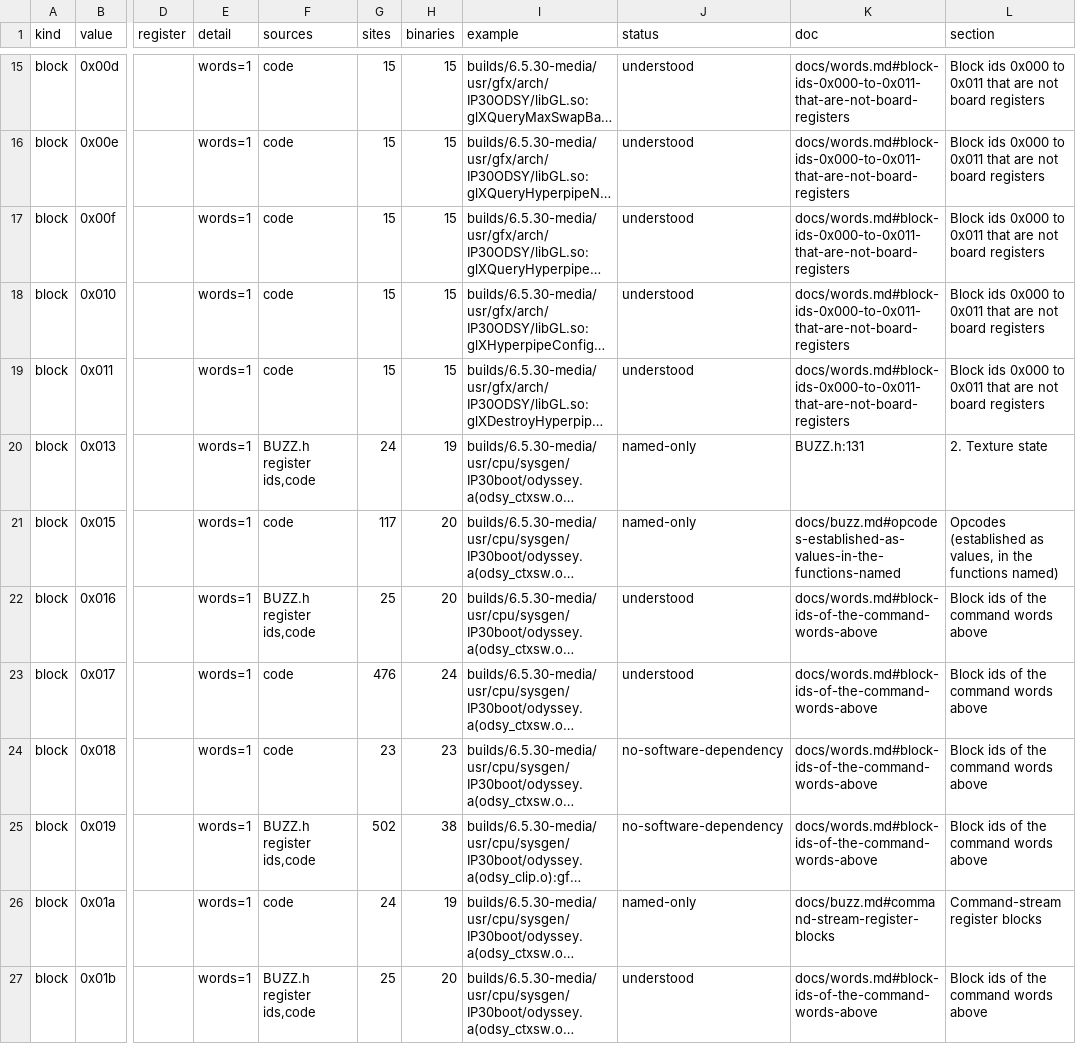
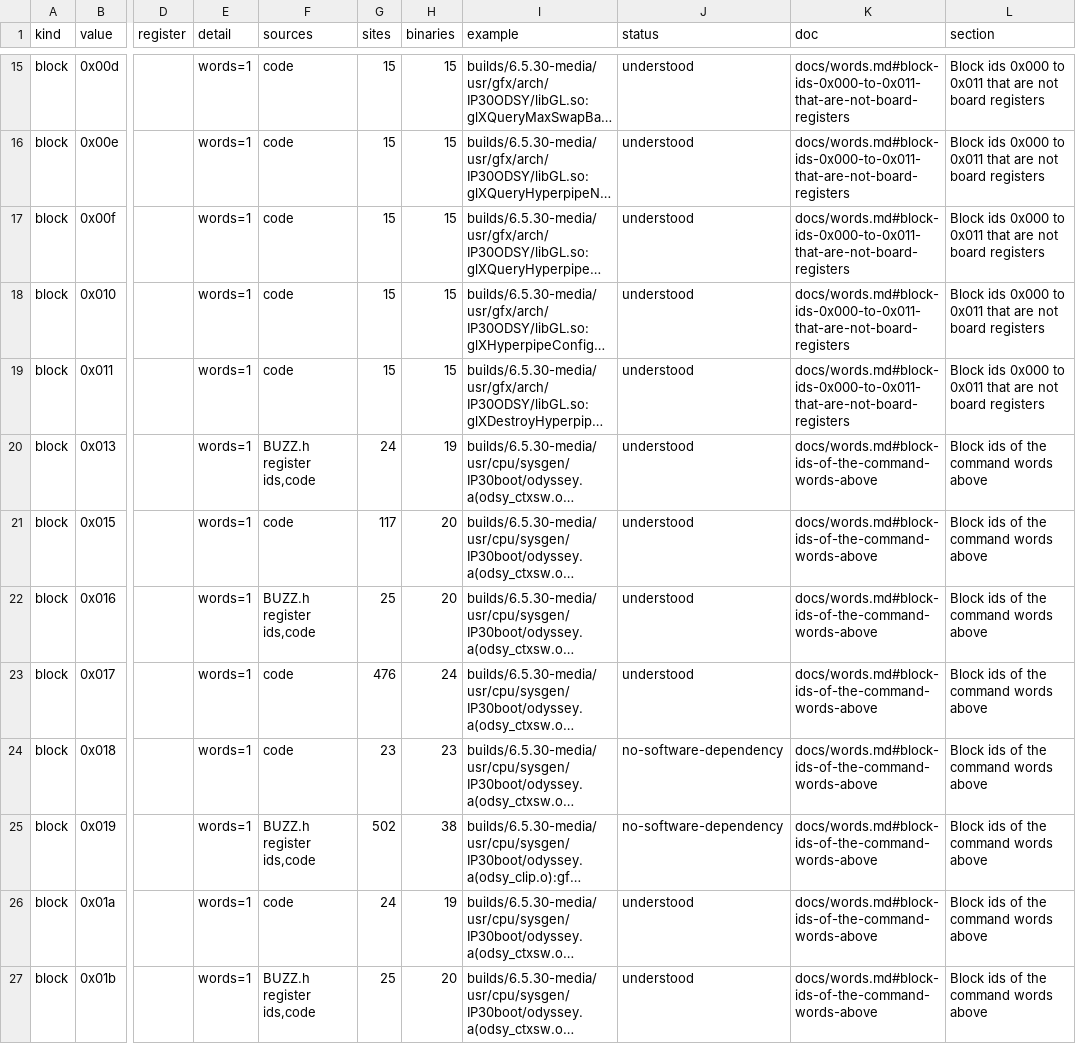
Before and after one commit to jamesbraid/odsy, a TSV file: docs/inventory/tokens.tsv, drawn as a sheet; only a part is shown, gaps mark what is left out; long unchanged cells end in …; the diff covers the shown part only; the diff names each change by its address in the sheet, - before the commit and + after, or states it on an @@ line.

Commit message:
docs/inventory: regenerate after the ioctl and command-block entries
The inventory script was run on the tree at the commit before this one,
with the root manifest and sibling pins unchanged.

Understood rows: ioctls 85 to 88 of 92 and tokens 212 to 230 of 271.
The mmio table stays at 56 of 67. Its remaining rows are register
roles that the docs themselves mark unknown, so they stay located.

```diff
--- a/docs/inventory/tokens.tsv
+++ b/docs/inventory/tokens.tsv
-J20:J21 (status): named-only
+J20:J21 (status): understood
-K20 (doc): BUZZ.h:131
+K20 (doc): docs/words.md#block-ids-of-the-command-words-above
-L20 (section): 2. Texture state
+L20 (section): Block ids of the command words above
-K21 (doc): docs/buzz.md#opcodes-established-as-values-in-the-functions-named
+K21 (doc): docs/words.md#block-ids-of-the-command-words-above
-L21 (section): Opcodes (established as values, in the functions named)
+L21 (section): Block ids of the command words above
-J26 (status): named-only
+J26 (status): understood
-K26 (doc): docs/buzz.md#command-stream-register-blocks
+K26 (doc): docs/words.md#block-ids-of-the-command-words-above
-L26 (section): Command-stream register blocks
+L26 (section): Block ids of the command words above
```
Also changed, not shown: 45 edited cells elsewhere in this file, docs/inventory/ioctls.tsv, docs/inventory/summary.tsv, 1 other file.
